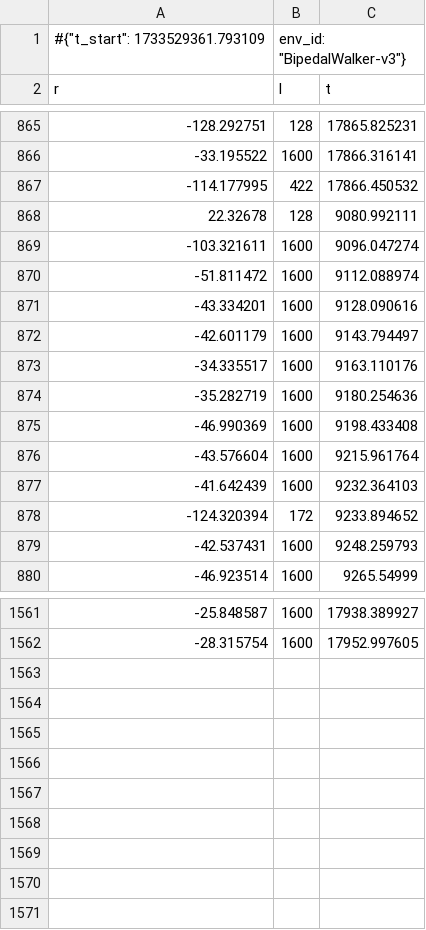
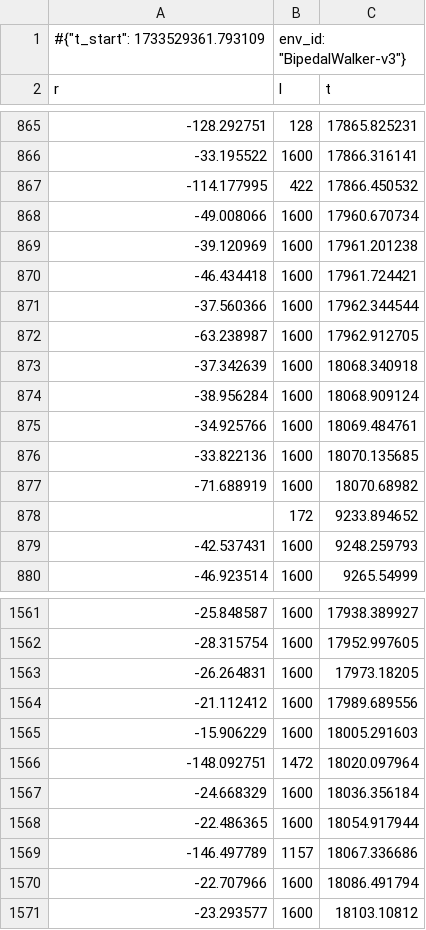
Before and after one commit to ggoonnzzaallo/antarctic, a CSV file: rl_learn/bipedal/SB3/Experiment_2/logs/SAC/monitor.csv, drawn as a sheet; only a part is shown, gaps mark what is left out.

```diff
--- a/rl_learn/bipedal/SB3/Experiment_2/logs/SAC/monitor.csv
+++ b/rl_learn/bipedal/SB3/Experiment_2/logs/SAC/monitor.csv
@@ -867,13 +867,13 @@ r,l,t
 -114.177995,422,17866.450532
-22.32678,128,9080.992111
--103.321611,1600,9096.047274
--51.811472,1600,9112.088974
--43.334201,1600,9128.090616
--42.601179,1600,9143.794497
--34.335517,1600,9163.110176
--35.282719,1600,9180.254636
--46.990369,1600,9198.433408
--43.576604,1600,9215.961764
--41.642439,1600,9232.364103
--124.320394,172,9233.894652
+-49.008066,1600,17960.670734
+-39.120969,1600,17961.201238
+-46.434418,1600,17961.724421
+-37.560366,1600,17962.344544
+-63.238987,1600,17962.912705
+-37.342639,1600,18068.340918
+-38.956284,1600,18068.909124
+-34.925766,1600,18069.484761
+-33.822136,1600,18070.135685
+-71.688919,1600,18070.68982
+,172,9233.894652
 -42.537431,1600,9248.259793
@@ -1562 +1562,10 @@ r,l,t
 -28.315754,1600,17952.997605
+-26.264831,1600,17973.18205
+-21.112412,1600,17989.689556
+-15.906229,1600,18005.291603
+-148.092751,1472,18020.097964
+-24.668329,1600,18036.356184
+-22.486365,1600,18054.917944
+-146.497789,1157,18067.336686
+-22.707966,1600,18086.491794
+-23.293577,1600,18103.10812
```
Also changed, not shown: rl_learn/bipedal/SB3/Experiment/logs/SAC/monitor.csv, 5 other files.
